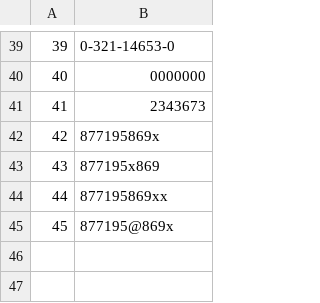
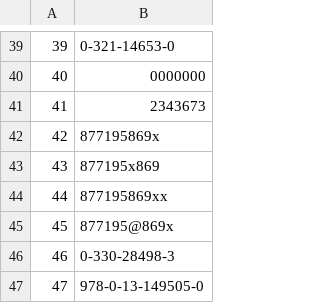
Before and after one commit to Ekczile/isbn, a CSV file: isbn.csv, drawn as a sheet; only a part is shown, gaps mark what is left out; the diff names each change by its address in the sheet, - before the commit and + after, or states it on an @@ line.

```diff
--- a/isbn.csv
+++ b/isbn.csv
+row 46: 46 | 0-330-28498-3
+row 47: 47 | 978-0-13-149505-0
```
Also changed, not shown: isbnverified.csv, 2 other files.
